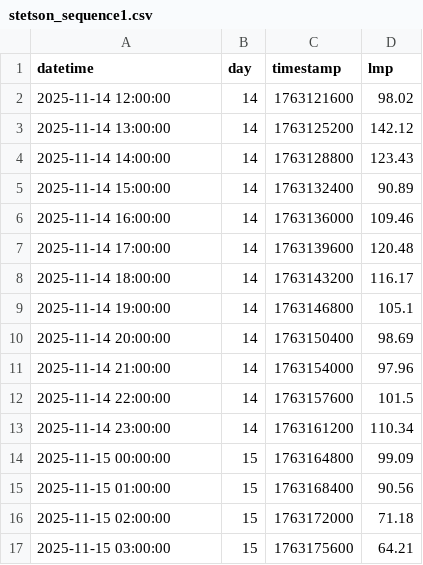
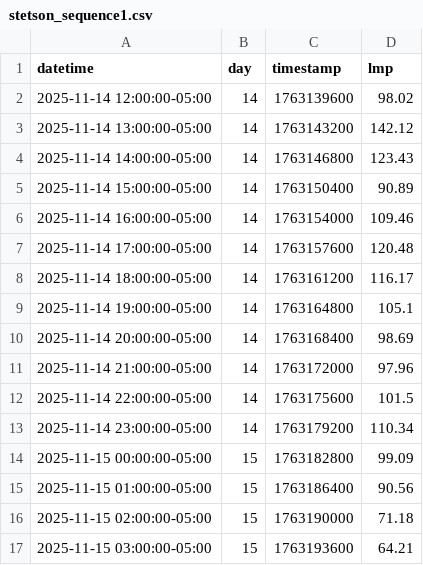
Before and after one commit to thegridelectric/gridworks-ps, a CSV file: data/trial_stetson_prices/stetson_sequence1.csv, drawn as a sheet; only a part is shown; the diff covers the shown part only.

Commit message:
Updating timestamps of stetson

```diff
--- a/data/trial_stetson_prices/stetson_sequence1.csv
+++ b/data/trial_stetson_prices/stetson_sequence1.csv
@@ -1,17 +1,17 @@
 datetime,day,timestamp,lmp
-2025-11-14 12:00:00,14,1763121600,98.02
-2025-11-14 13:00:00,14,1763125200,142.12
-2025-11-14 14:00:00,14,1763128800,123.43
-2025-11-14 15:00:00,14,1763132400,90.89
-2025-11-14 16:00:00,14,1763136000,109.46
-2025-11-14 17:00:00,14,1763139600,120.48
-2025-11-14 18:00:00,14,1763143200,116.17
-2025-11-14 19:00:00,14,1763146800,105.1
-2025-11-14 20:00:00,14,1763150400,98.69
-2025-11-14 21:00:00,14,1763154000,97.96
-2025-11-14 22:00:00,14,1763157600,101.5
-2025-11-14 23:00:00,14,1763161200,110.34
-2025-11-15 00:00:00,15,1763164800,99.09
-2025-11-15 01:00:00,15,1763168400,90.56
-2025-11-15 02:00:00,15,1763172000,71.18
-2025-11-15 03:00:00,15,1763175600,64.21
+2025-11-14 12:00:00-05:00,14,1763139600,98.02
+2025-11-14 13:00:00-05:00,14,1763143200,142.12
+2025-11-14 14:00:00-05:00,14,1763146800,123.43
+2025-11-14 15:00:00-05:00,14,1763150400,90.89
+2025-11-14 16:00:00-05:00,14,1763154000,109.46
+2025-11-14 17:00:00-05:00,14,1763157600,120.48
+2025-11-14 18:00:00-05:00,14,1763161200,116.17
+2025-11-14 19:00:00-05:00,14,1763164800,105.1
+2025-11-14 20:00:00-05:00,14,1763168400,98.69
+2025-11-14 21:00:00-05:00,14,1763172000,97.96
+2025-11-14 22:00:00-05:00,14,1763175600,101.5
+2025-11-14 23:00:00-05:00,14,1763179200,110.34
+2025-11-15 00:00:00-05:00,15,1763182800,99.09
+2025-11-15 01:00:00-05:00,15,1763186400,90.56
+2025-11-15 02:00:00-05:00,15,1763190000,71.18
+2025-11-15 03:00:00-05:00,15,1763193600,64.21
```
Also changed, not shown: 112 edited cells elsewhere in this file.
